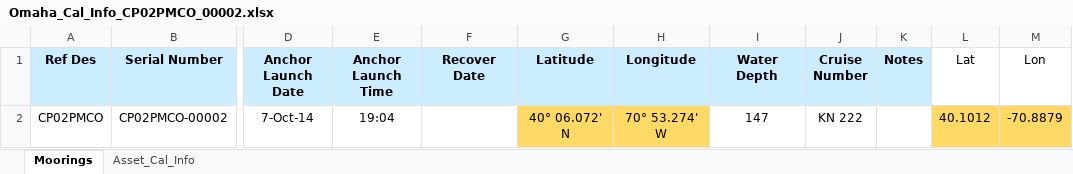
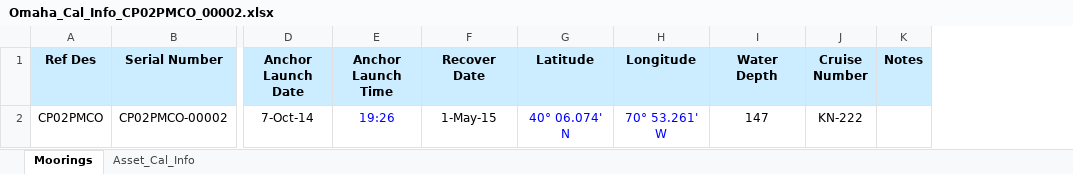
Before and after one commit to oceanobservatories/ingestion-csvs, an Excel workbook: CP02PMCO/Omaha_Cal_Info_CP02PMCO_00002.xlsx, sheet Moorings, drawn as a sheet; only a part is shown, gaps mark what is left out; values as stored, in another font and other column widths than the file's, no borders; the diff names each change by its address in the sheet, - before the commit and + after, or states it on an @@ line.

```diff
--- a/CP02PMCO/Omaha_Cal_Info_CP02PMCO_00002.xlsx (sheet Moorings)
+++ b/CP02PMCO/Omaha_Cal_Info_CP02PMCO_00002.xlsx (sheet Moorings)
-column L (Lat), row 2: 40.1012
-column M (Lon), row 2: -70.8879
-E2 (Anchor Launch Time): 19:04
+E2 (Anchor Launch Time): 19:26
-E2 text colour: black
+E2 text colour: #0000FF
-F2 (Recover Date): (empty)
+F2 (Recover Date): 1-May-15
-G2 (Latitude): 40° 06.072' N
+G2 (Latitude): 40° 06.074' N
@@ G2:H2 fill: #FFD966 → none, text colour: black → #0000FF @@
-H2 (Longitude): 70° 53.274' W
+H2 (Longitude): 70° 53.261' W
-J2 (Cruise Number): KN 222
+J2 (Cruise Number): KN-222
```
Also changed, not shown: sheet Asset_Cal_Info, CP02PMCO/Omaha_Cal_Info_CP02PMCO_00001.xlsx, 1 other file.
